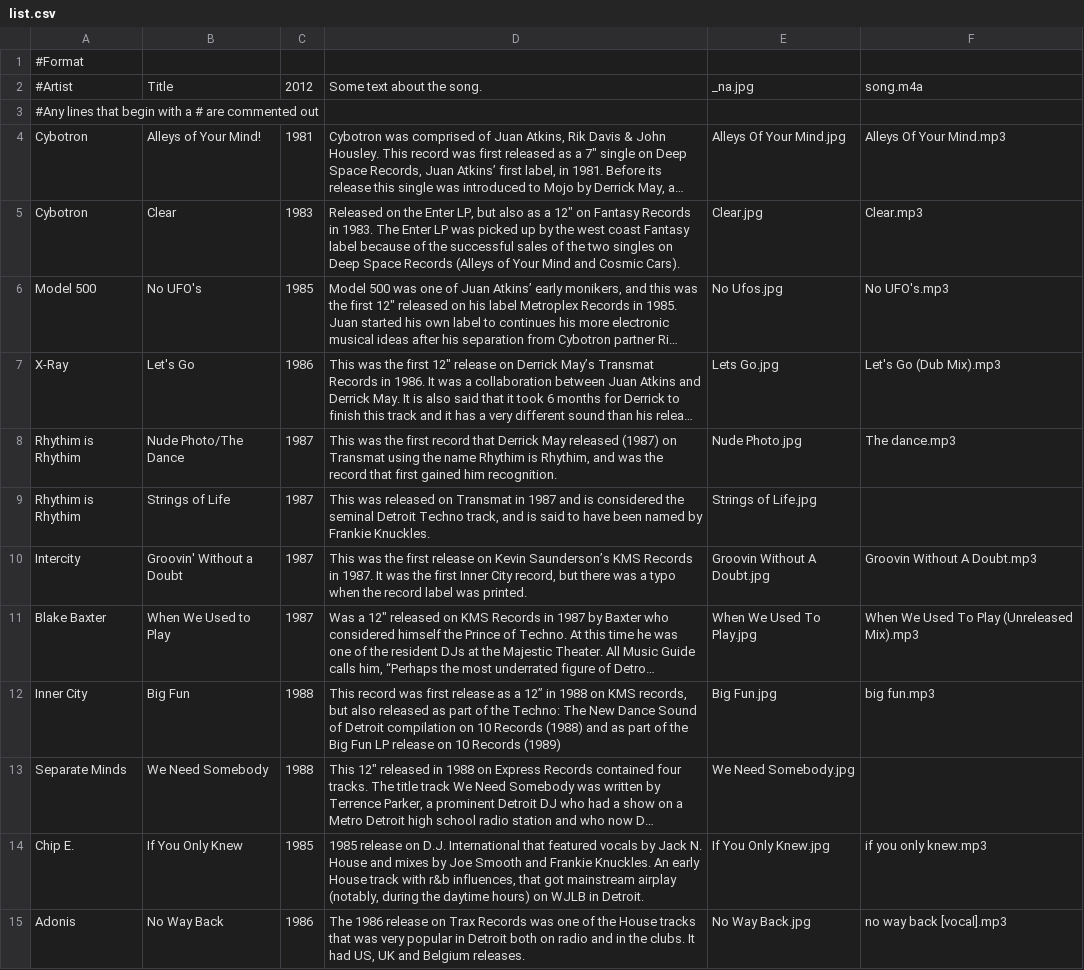
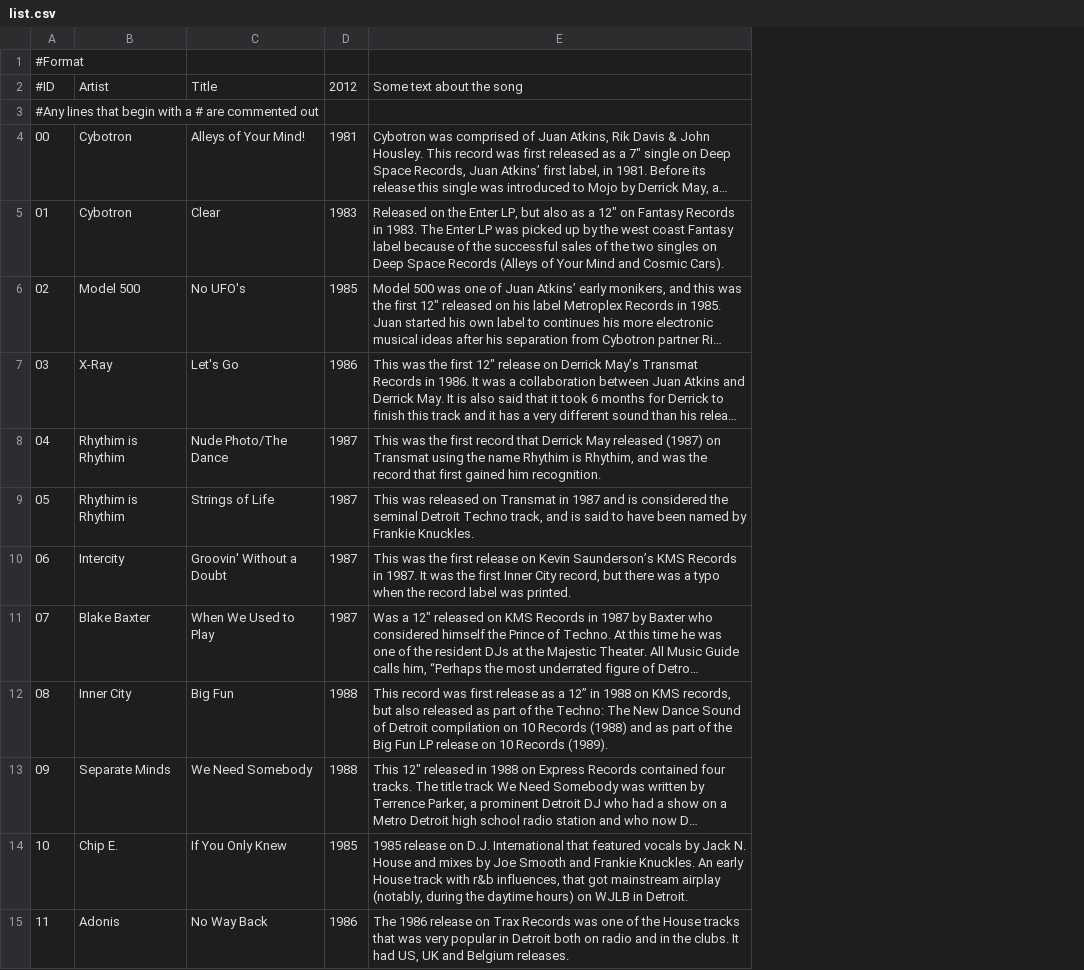
Before and after one commit to macklinu/MusicTimeline, a CSV file: data/exam2/list.csv, drawn as a sheet; only a part is shown; long unchanged cells end in …; removed rows and columns are numbered as before the commit, all else as after; the diff names each change by its address in the sheet, - before the commit and + after, or states it on an @@ line.

```diff
--- a/data/exam2/list.csv
+++ b/data/exam2/list.csv
+column A, rows 1-15: #Format | #ID | #Any lines that begin with a # are commented out | 00 | 01 | 02 | 03 | 04 | 05 | 06 | 07 | 08 | 09 | 10 | 11
-column E, rows 2-15: _na.jpg |  | Alleys Of Your Mind.jpg | Clear.jpg | No Ufos.jpg | Lets Go.jpg | Nude Photo.jpg | Strings of Life.jpg | Groovin Without A Doubt.jpg | When We Used To Play.jpg | Big Fun.jpg | We Need Somebody.jpg | If You Only Knew.jpg | No Way Back.jpg
-column F, rows 2-15: song.m4a |  | Alleys Of Your Mind.mp3 | Clear.mp3 | No UFO's.mp3 | Let's Go (Dub Mix).mp3 | The dance.mp3 |  | Groovin Without A Doubt.mp3 | When We Used To Play (Unreleased Mix).mp3 | big fun.mp3 |  | if you only knew.mp3 | no way back [vocal].mp3
-B1: #Format
+B1: (empty)
-B2: #Artist
+B2: Artist
-E2: Some text about the song.
+E2: Some text about the song
-B3: #Any lines that begin with a # are commented out
+B3: (empty)
-E12: …10 Records (1989)
+E12: …10 Records (1989).
```
Also changed, not shown: 3 other files.
